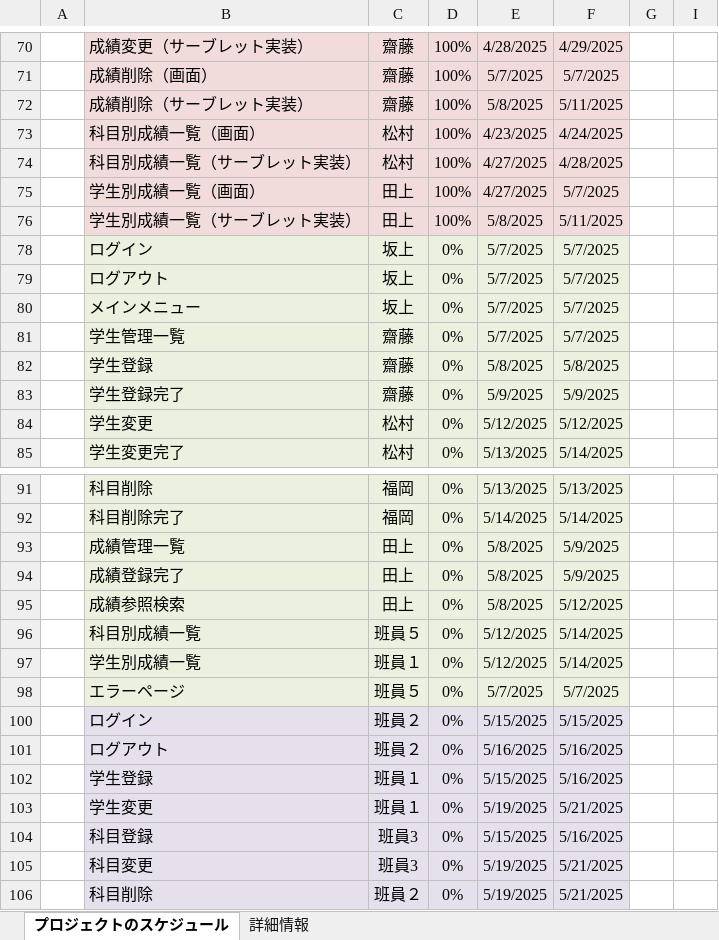
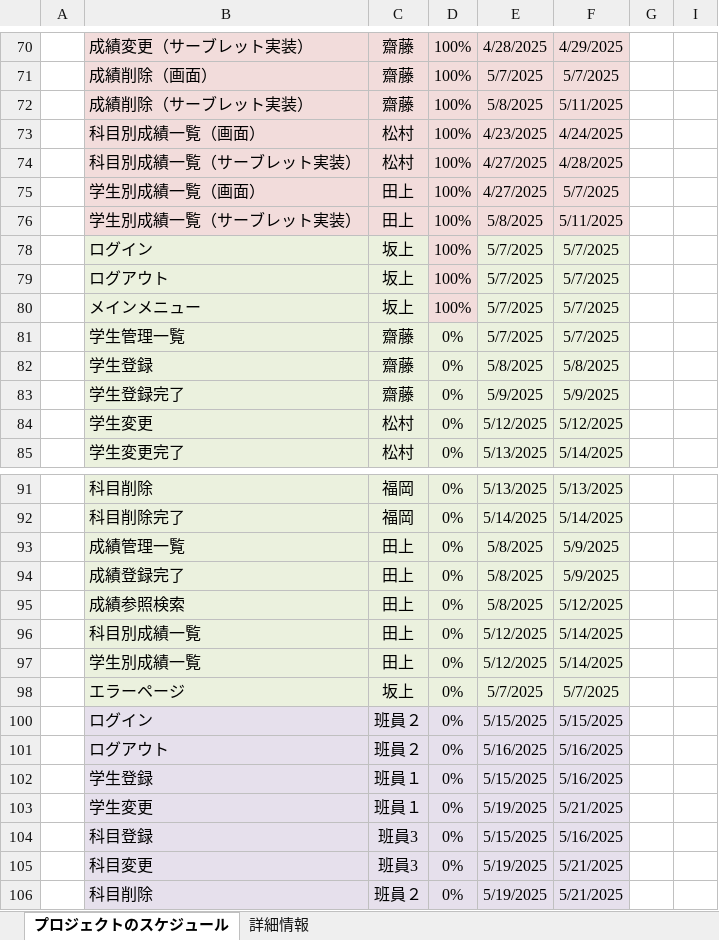
Before and after one commit to shoma0524/gamityansoftware, an Excel workbook: Javaシステム開発WBS.xlsx, sheet プロジェクトのスケジュール, drawn as a sheet; only a part is shown, gaps mark what is left out; values as stored, in another font and other column widths than the file's, no borders; conditional formats not drawn; the diff names each change by its address in the sheet, - before the commit and + after, or states it on an @@ line.

```diff
--- a/Javaシステム開発WBS.xlsx (sheet プロジェクトのスケジュール)
+++ b/Javaシステム開発WBS.xlsx (sheet プロジェクトのスケジュール)
-D78:D80: 0%
+D78:D80: 100%
-C96: 班員５
+C96: 田上
-C97: 班員１
+C97: 田上
-C98: 班員５
+C98: 坂上
```
Also changed, not shown: 単体テスト仕様書(画面項目).xlsx.
